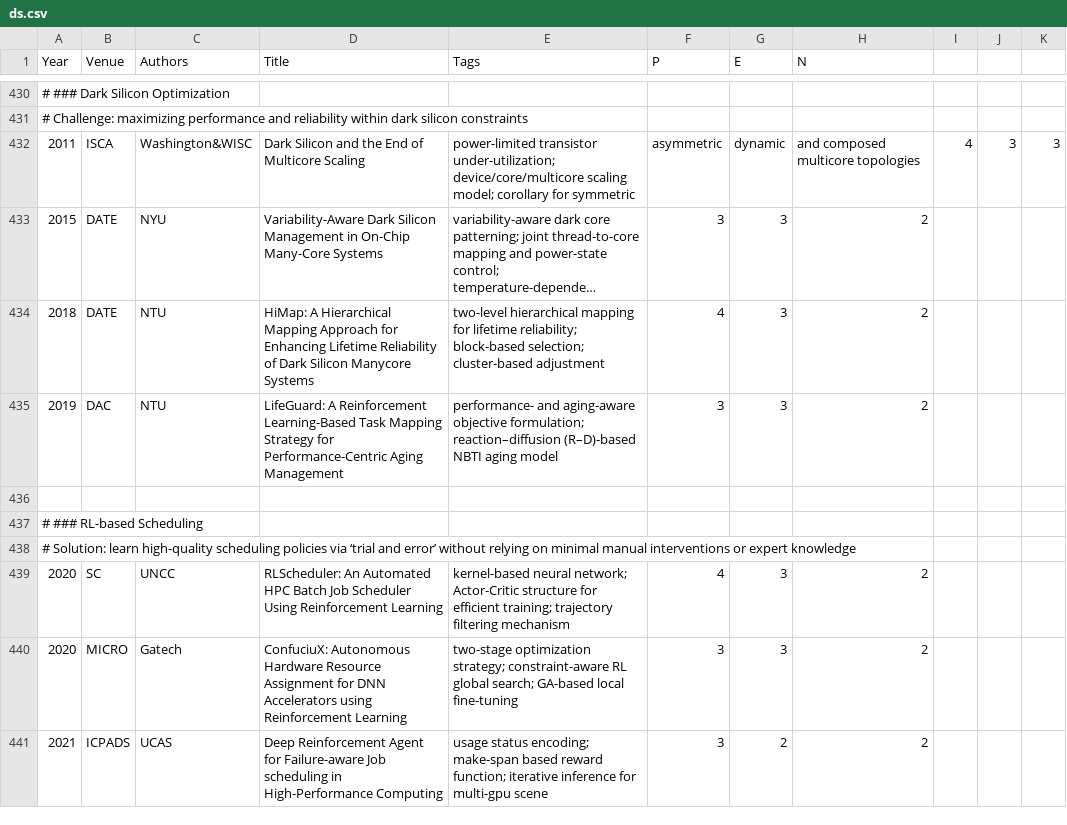
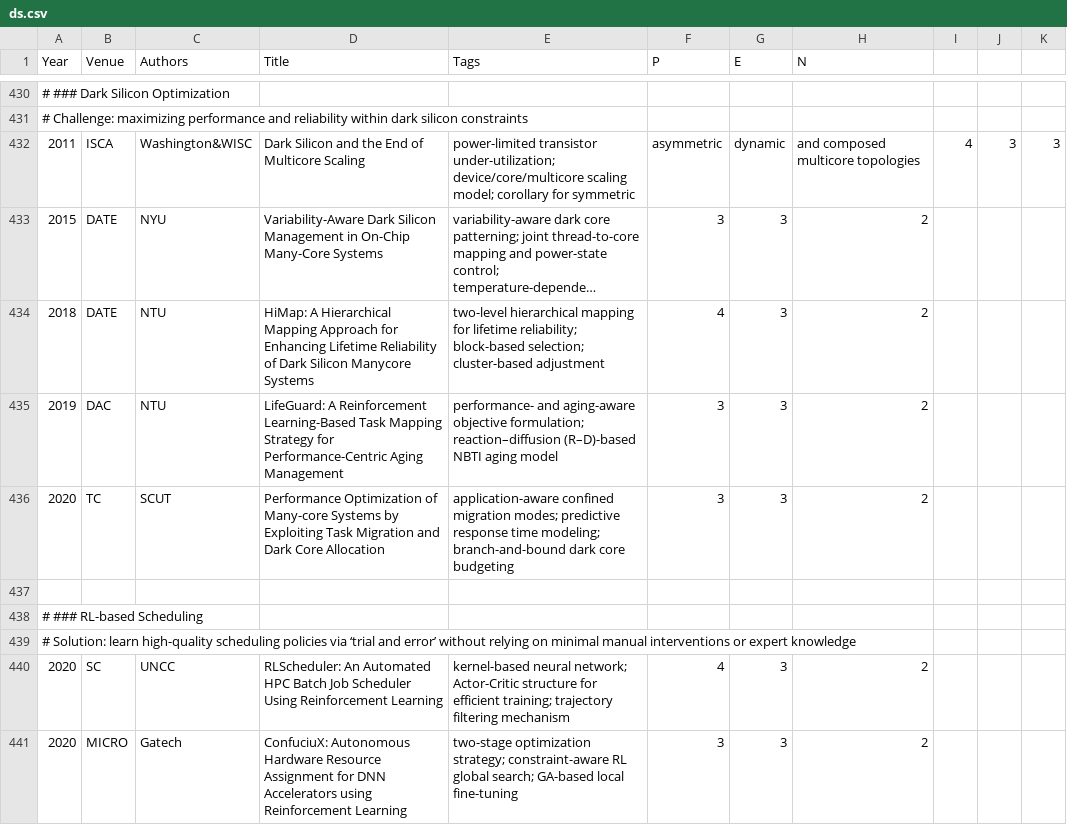
Before and after one commit to pku-lemonade/review, a CSV file: docs/data/software/ds.csv, drawn as a sheet; only a part is shown, gaps mark what is left out; the shorter side is filled out with more unchanged rows; long unchanged cells end in ….

```diff
--- a/docs/data/software/ds.csv
+++ b/docs/data/software/ds.csv
@@ -435,2 +435,3 @@ Year,Venue,Authors,Title,Tags,P,E,N
 2019,DAC,NTU,LifeGuard: A Reinforcement Learning-Based Task Mapping Strategy for Performance-Centric Aging Management,performance- and aging-aware objective formulation; reaction–diffusion (R–D)-based NBTI aging model,3,3,2
+2020,TC,SCUT,Performance Optimization of Many-core Systems by Exploiting Task Migration and Dark Core Allocation,application-aware confined migration modes; predictive response time modeling; branch-and-bound dark core budgeting,3,3,2
 
```
Also changed, not shown: docs/data/hardware/accelerators.csv.
